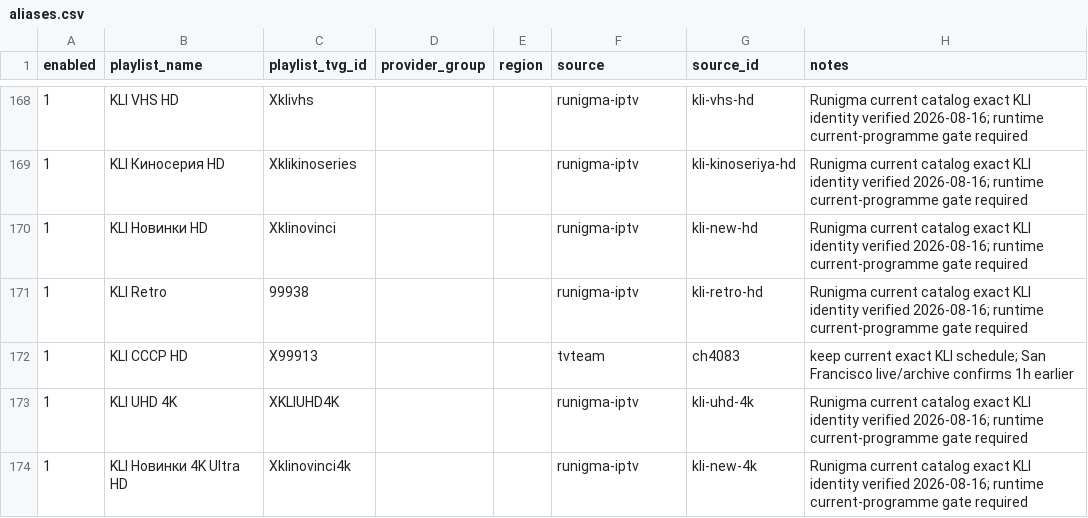
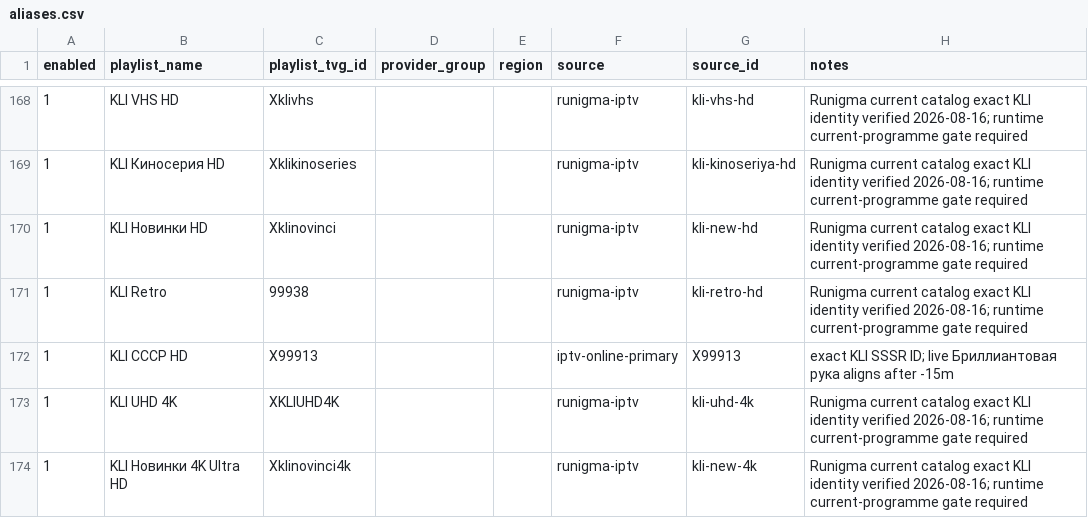
Before and after one commit to peter96son/iptv-epg-builder, a CSV file: data/aliases.csv, drawn as a sheet; only a part is shown, gaps mark what is left out.

```diff
--- a/data/aliases.csv
+++ b/data/aliases.csv
@@ -171,3 +171,3 @@ enabled,playlist_name,playlist_tvg_id,provider_group,region,source,source_id,not
 1,KLI Retro,99938,,,runigma-iptv,kli-retro-hd,Runigma current catalog exact KLI identity verified 2026-08-16; runtime current-programme gate required
-1,KLI СССР HD,X99913,,,tvteam,ch4083,keep current exact KLI schedule; San Francisco live/archive confirms 1h earlier
+1,KLI СССР HD,X99913,,,iptv-online-primary,X99913,exact KLI SSSR ID; live Бриллиантовая рука aligns after -15m
 1,KLI UHD 4K,XKLIUHD4K,,,runigma-iptv,kli-uhd-4k,Runigma current catalog exact KLI identity verified 2026-08-16; runtime current-programme gate required
```
Also changed, not shown: data/channel_time_offsets.csv, data/epg-bindings.csv, 7 other files.
